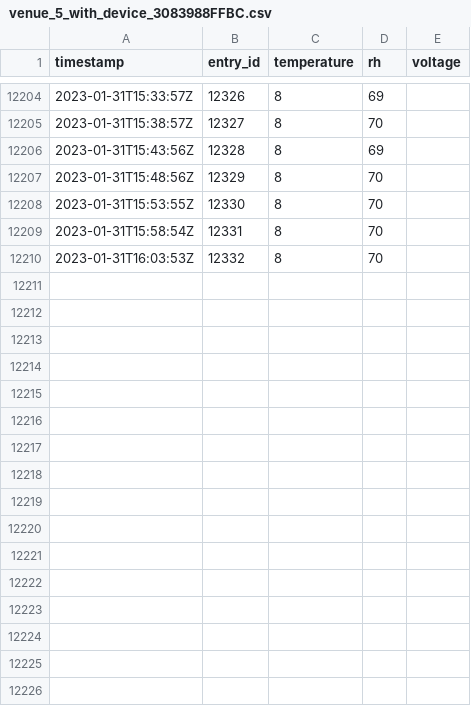
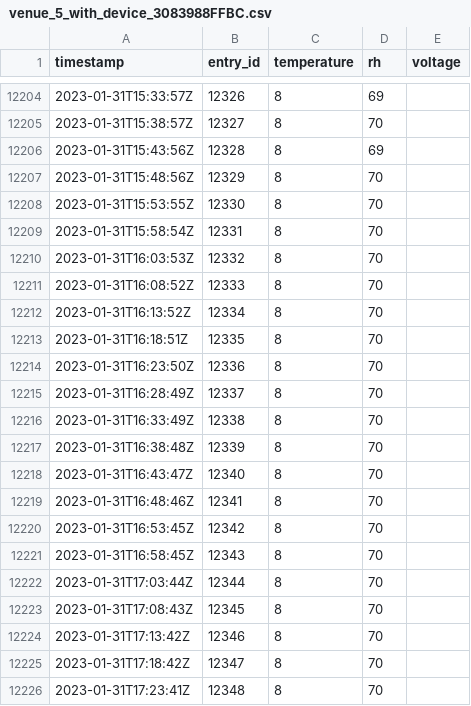
Before and after one commit to JeanCarletta/HeatHack-Data, a CSV file: deviceData/venue_5_with_device_3083988FFBC.csv, drawn as a sheet; only a part is shown, gaps mark what is left out.

Commit message:
updating thingspeak data 01/31/23 17:27:15

```diff
--- a/deviceData/venue_5_with_device_3083988FFBC.csv
+++ b/deviceData/venue_5_with_device_3083988FFBC.csv
@@ -12210 +12210,17 @@ timestamp,entry_id,temperature,rh,voltage
 2023-01-31T16:03:53Z,12332,8,70,
+2023-01-31T16:08:52Z,12333,8,70,
+2023-01-31T16:13:52Z,12334,8,70,
+2023-01-31T16:18:51Z,12335,8,70,
+2023-01-31T16:23:50Z,12336,8,70,
+2023-01-31T16:28:49Z,12337,8,70,
+2023-01-31T16:33:49Z,12338,8,70,
+2023-01-31T16:38:48Z,12339,8,70,
+2023-01-31T16:43:47Z,12340,8,70,
+2023-01-31T16:48:46Z,12341,8,70,
+2023-01-31T16:53:45Z,12342,8,70,
+2023-01-31T16:58:45Z,12343,8,70,
+2023-01-31T17:03:44Z,12344,8,70,
+2023-01-31T17:08:43Z,12345,8,70,
+2023-01-31T17:13:42Z,12346,8,70,
+2023-01-31T17:18:42Z,12347,8,70,
+2023-01-31T17:23:41Z,12348,8,70,
```
Also changed, not shown: deviceData/venue_19_with_device_3083988F8778.csv, deviceData/venue_2_with_device_4855191225C3.csv, 4 other files.
